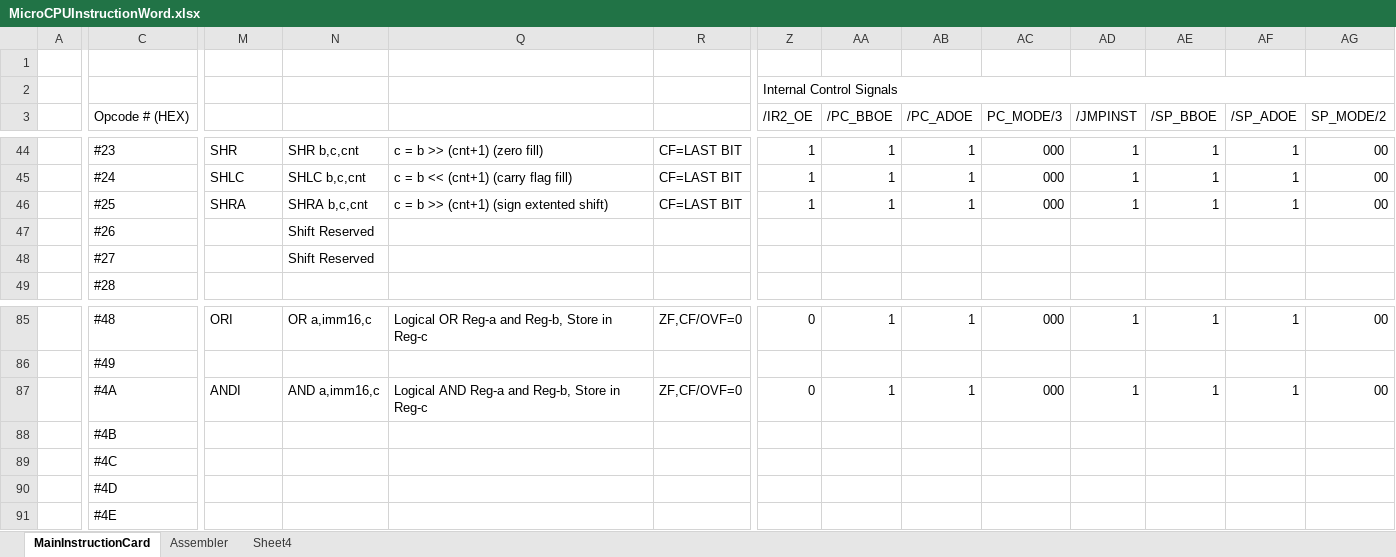
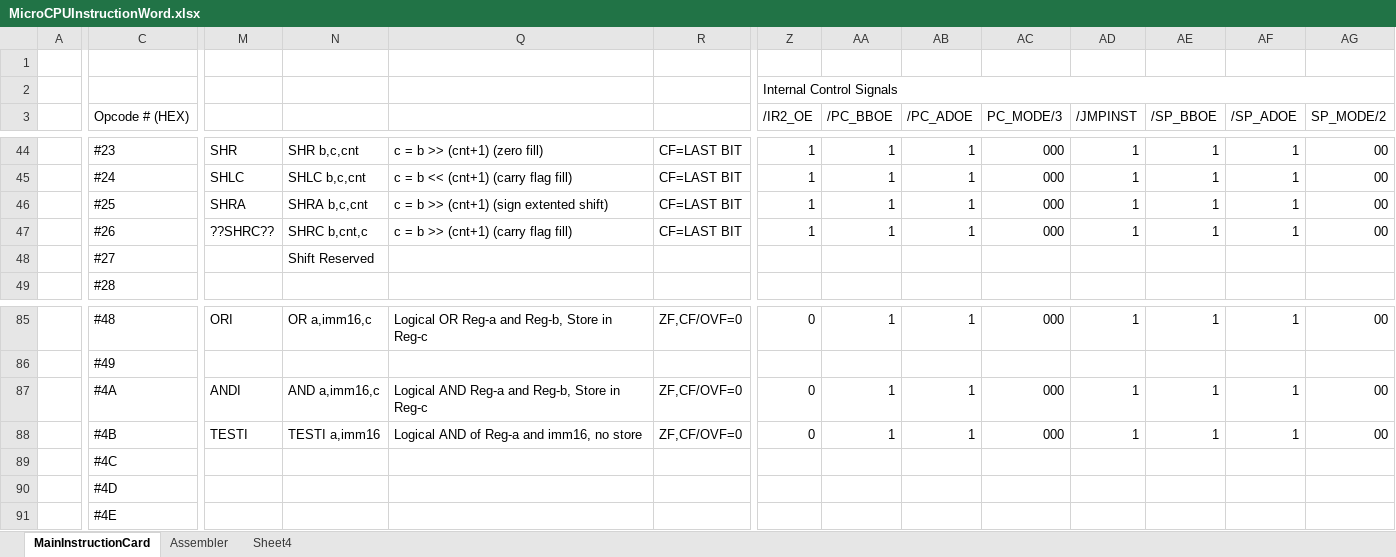
Before and after one commit to jeffsponaugle/Kartana9, an Excel workbook: MicroCPUInstructionWord.xlsx, sheet MainInstructionCard, drawn as a sheet; only a part is shown, gaps mark what is left out; values as stored, in another font and other column widths than the file's, no cell formats; the diff covers the shown part only; the diff names each change by its address in the sheet, - before the commit and + after, or states it on an @@ line.

```diff
--- a/MicroCPUInstructionWord.xlsx (sheet MainInstructionCard)
+++ b/MicroCPUInstructionWord.xlsx (sheet MainInstructionCard)
-M47: (empty)
+M47: ??SHRC??
-N47: Shift Reserved
+N47: SHRC b,cnt,c
-Q47: (empty)
+Q47: c = b >> (cnt+1) (carry flag fill)
-R47: (empty)
+R47: CF=LAST BIT
-Z47 (/IR2_OE): (empty)
+Z47 (/IR2_OE): 1
-AA47 (/PC_BBOE): (empty)
+AA47 (/PC_BBOE): 1
-AB47 (/PC_ADOE): (empty)
+AB47 (/PC_ADOE): 1
-AC47 (PC_MODE/3): (empty)
+AC47 (PC_MODE/3): 000
-AD47 (/JMPINST): (empty)
+AD47 (/JMPINST): 1
-AE47 (/SP_BBOE): (empty)
+AE47 (/SP_BBOE): 1
-AF47 (/SP_ADOE): (empty)
+AF47 (/SP_ADOE): 1
-AG47 (SP_MODE/2): (empty)
+AG47 (SP_MODE/2): 00
-M88: (empty)
+M88: TESTI
-N88: (empty)
+N88: TESTI a,imm16
-Q88: (empty)
+Q88: Logical AND of Reg-a and imm16, no store
-R88: (empty)
+R88: ZF,CF/OVF=0
-Z88 (/IR2_OE): (empty)
+Z88 (/IR2_OE): 0
-AA88 (/PC_BBOE): (empty)
+AA88 (/PC_BBOE): 1
-AB88 (/PC_ADOE): (empty)
+AB88 (/PC_ADOE): 1
-AC88 (PC_MODE/3): (empty)
+AC88 (PC_MODE/3): 000
-AD88 (/JMPINST): (empty)
+AD88 (/JMPINST): 1
-AE88 (/SP_BBOE): (empty)
+AE88 (/SP_BBOE): 1
-AF88 (/SP_ADOE): (empty)
+AF88 (/SP_ADOE): 1
-AG88 (SP_MODE/2): (empty)
+AG88 (SP_MODE/2): 00
```
Also changed, not shown: 54 edited cells elsewhere in this sheet, cell formats, 18 other files.
